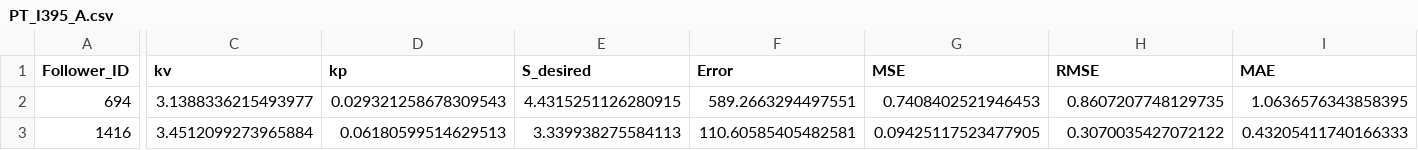
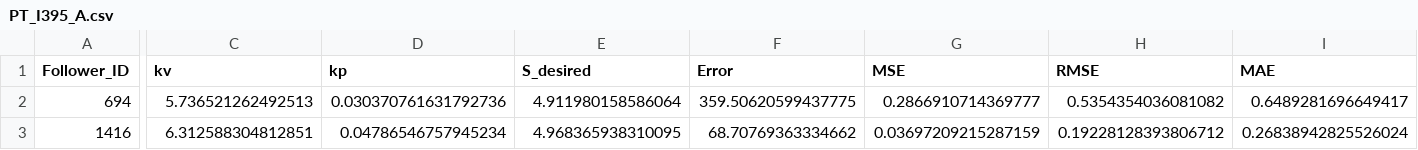
Before and after one commit to lotlouischoitslab/Comparison-of-Autonomous-Vehicles-Control-Models, a CSV file: Results/00CSP/PT_I395_A.csv, drawn as a sheet; only a part is shown, gaps mark what is left out; the diff covers the shown part only; the diff names each change by its address in the sheet, - before the commit and + after, or states it on an @@ line.

```diff
--- a/Results/00CSP/PT_I395_A.csv
+++ b/Results/00CSP/PT_I395_A.csv
-C2 (kv): 3.1388336215493977
+C2 (kv): 5.736521262492513
-D2 (kp): 0.029321258678309543
+D2 (kp): 0.030370761631792736
-E2 (S_desired): 4.4315251126280915
+E2 (S_desired): 4.911980158586064
-F2 (Error): 589.2663294497551
+F2 (Error): 359.50620599437775
-G2 (MSE): 0.7408402521946453
+G2 (MSE): 0.2866910714369777
-H2 (RMSE): 0.8607207748129735
+H2 (RMSE): 0.5354354036081082
-I2 (MAE): 1.0636576343858395
+I2 (MAE): 0.6489281696649417
-C3 (kv): 3.4512099273965884
+C3 (kv): 6.312588304812851
-D3 (kp): 0.06180599514629513
+D3 (kp): 0.04786546757945234
-E3 (S_desired): 3.339938275584113
+E3 (S_desired): 4.968365938310095
-F3 (Error): 110.60585405482581
+F3 (Error): 68.70769363334662
-G3 (MSE): 0.09425117523477905
+G3 (MSE): 0.03697209215287159
-H3 (RMSE): 0.3070035427072122
+H3 (RMSE): 0.19228128393806712
-I3 (MAE): 0.43205411740166333
+I3 (MAE): 0.26838942825526024
```
Also changed, not shown: 34 edited cells elsewhere in this file, Results/00CSP/PT_I294l1_A.csv, Results/00CSP/PT_I294l2_A.csv, 33 other files.
